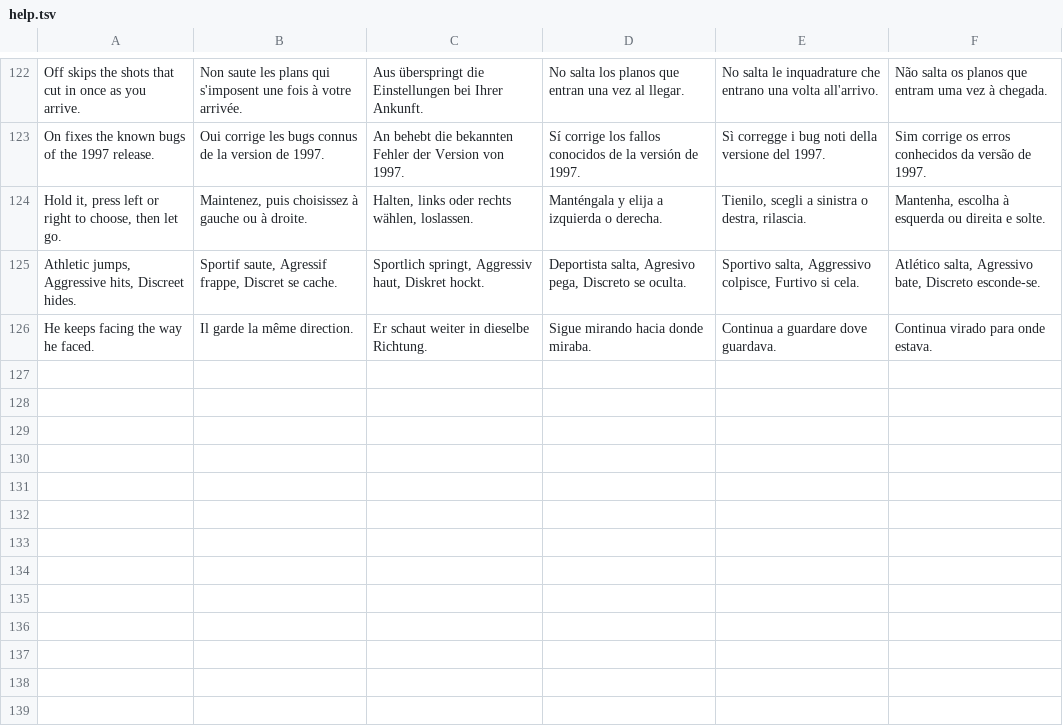
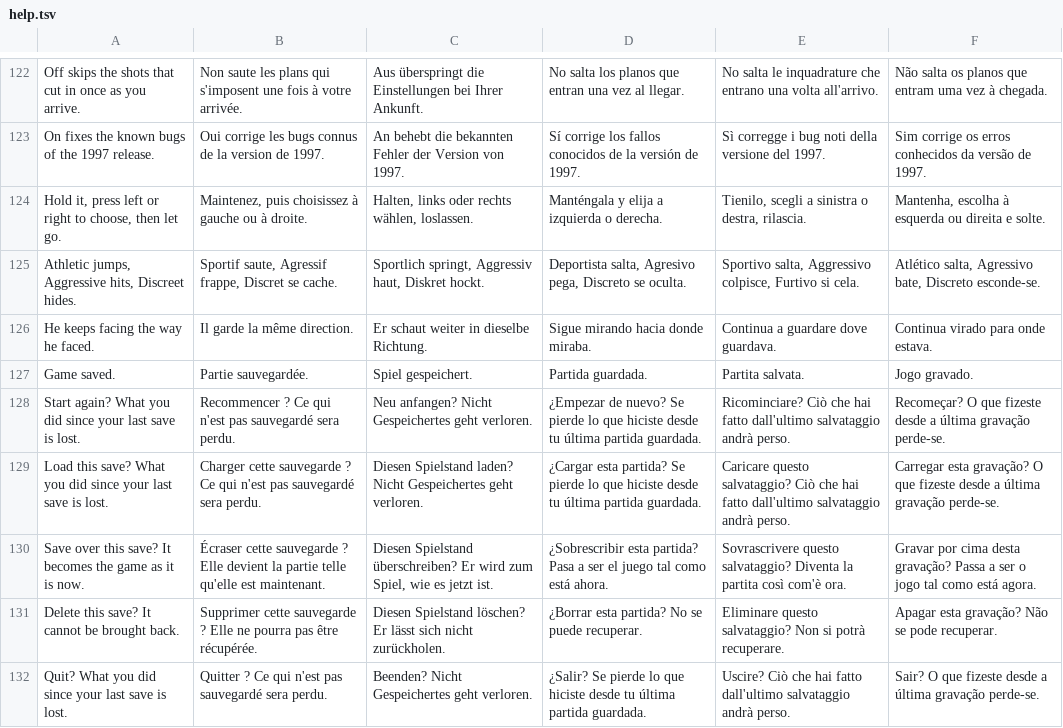
Before and after one commit to noctonca/lba2-menu-prototype, a TSV file: lang/help.tsv, drawn as a sheet; only a part is shown, gaps mark what is left out; the diff names each change by its address in the sheet, - before the commit and + after, or states it on an @@ line.

Commit message:
The game menu around Options: the full flow, with fake saves
The prototype starts on the game menu (1997's main menu), before a game:
Resume game, New game, Load game, Save game, Options and Quit, each shown
when BuildGameMainMenu would show it. The game is a black screen naming what
it plays; Esc opens the game menu over it, and Esc there goes back. The first
launch's question ends in a new game. Load game and Save game list 20 fake
saves that scroll; New save adds one ("Game saved."), Del deletes one. The
game menu asks, on No, only where something would be lost: New game, Load
or Quit after unsaved play, saving over a save, a delete.

docs/UX.md: settings explain themselves; the game menu's rows and saves
have no help, only the legend. In the one column those pages take a strip
one line tall, so six rows fit 640x480. Save names drop lba2cc's seconds and
dash: the full name spilled a 640x480 row by up to 33 px.

--options starts as before (Options as the in-game Options key opens them),
--saves N sets the fake saves; open takes Game menu, Load game, Save game
and First launch.

Checks: self test 0 problems at 640x480 and 1920x1080, with a new flow:
walk and the game pages in the layout walk; sweep.py 0 (and --scripts, which
now walks the game pages); resize-check 253 runs, 0 differ; web builds.
baseline.py with --options against 1a84de8: 17 of 28 runs the same; the 11
others first differ at the Esc that closed Options (7) or the first launch's
choice (4), no picture before. 15 faults injected into the new code, 15
caught (one by an assert).

```diff
--- a/lang/help.tsv
+++ b/lang/help.tsv
+row 127: Game saved. | Partie sauvegardée. | Spiel gespeichert. | Partida guardada. | Partita salvata. | Jogo gravado.
+row 128: Start again? What you did since your last save is lost. | Recommencer ? Ce qui n'est pas sauvegardé sera perdu. | Neu anfangen? Nicht Gespeichertes geht verloren. | ¿Empezar de nuevo? Se pierde lo que hiciste desde tu última partida guardada. | Ricominciare? Ciò che hai fatto dall'ultimo salvataggio andrà perso. | Recomeçar? O que fizeste desde a última gravação perde-se.
+row 129: Load this save? What you did since your last save is lost. | Charger cette sauvegarde ? Ce qui n'est pas sauvegardé sera perdu. | Diesen Spielstand laden? Nicht Gespeichertes geht verloren. | ¿Cargar esta partida? Se pierde lo que hiciste desde tu última partida guardada. | Caricare questo salvataggio? Ciò che hai fatto dall'ultimo salvataggio andrà perso. | Carregar esta gravação? O que fizeste desde a última gravação perde-se.
+row 130: Save over this save? It becomes the game as it is now. | Écraser cette sauvegarde ? Elle devient la partie telle qu'elle est maintenant. | Diesen Spielstand überschreiben? Er wird zum Spiel, wie es jetzt ist. | ¿Sobrescribir esta partida? Pasa a ser el juego tal como está ahora. | Sovrascrivere questo salvataggio? Diventa la partita così com'è ora. | Gravar por cima desta gravação? Passa a ser o jogo tal como está agora.
+row 131: Delete this save? It cannot be brought back. | Supprimer cette sauvegarde ? Elle ne pourra pas être récupérée. | Diesen Spielstand löschen? Er lässt sich nicht zurückholen. | ¿Borrar esta partida? No se puede recuperar. | Eliminare questo salvataggio? Non si potrà recuperare. | Apagar esta gravação? Não se pode recuperar.
+row 132: Quit? What you did since your last save is lost. | Quitter ? Ce qui n'est pas sauvegardé sera perdu. | Beenden? Nicht Gespeichertes geht verloren. | ¿Salir? Se pierde lo que hiciste desde tu última partida guardada. | Uscire? Ciò che hai fatto dall'ultimo salvataggio andrà perso. | Sair? O que fizeste desde a última gravação perde-se.
```
Also changed, not shown: lang/menu.tsv, 11 other files.
